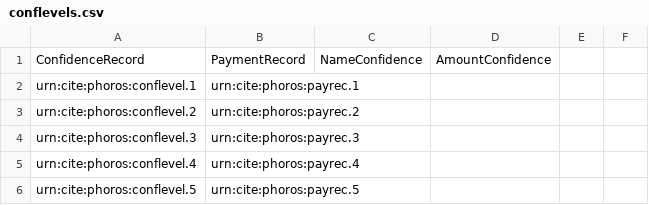
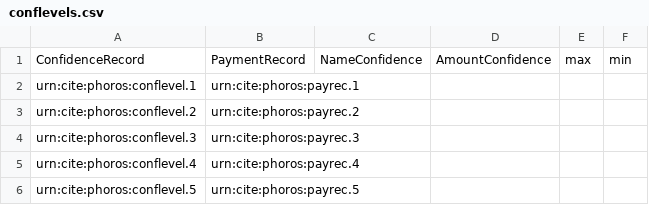
Before and after one commit to phoros/phoros, a CSV file: collections/conflevels.csv, drawn as a sheet; only a part is shown; the diff names each change by its address in the sheet, - before the commit and + after, or states it on an @@ line.

Commit message:
Add max and min properties to confidence level collection.

```diff
--- a/collections/conflevels.csv
+++ b/collections/conflevels.csv
-E1: (empty)
+E1: max
-F1: (empty)
+F1: min
```
